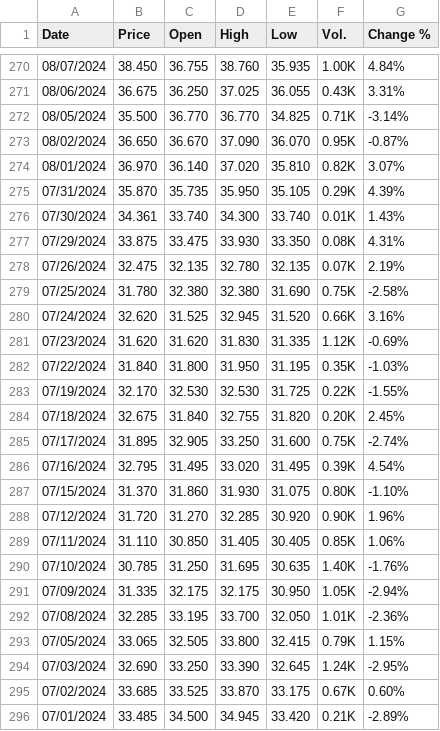
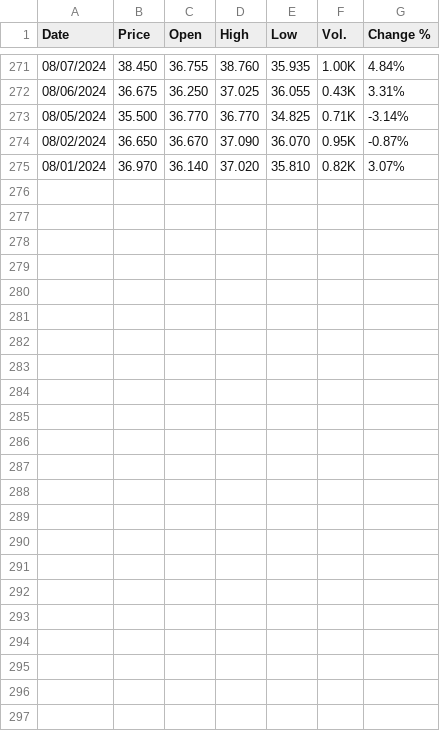
Before and after one commit to rileyhaas25/nat_gas_dashboard, a CSV file: TTF_Daily.csv, drawn as a sheet; only a part is shown, gaps mark what is left out; removed rows and columns are numbered as before the commit, all else as after; the diff covers the shown part only; the diff names each change by its address in the sheet, - before the commit and + after, or states it on an @@ line.

Commit message:
update prices

```diff
--- a/TTF_Daily.csv
+++ b/TTF_Daily.csv
-row 275: 07/31/2024 | 35.870 | 35.735 | 35.950 | 35.105 | 0.29K | 4.39%
-row 276: 07/30/2024 | 34.361 | 33.740 | 34.300 | 33.740 | 0.01K | 1.43%
-row 277: 07/29/2024 | 33.875 | 33.475 | 33.930 | 33.350 | 0.08K | 4.31%
-row 278: 07/26/2024 | 32.475 | 32.135 | 32.780 | 32.135 | 0.07K | 2.19%
-row 279: 07/25/2024 | 31.780 | 32.380 | 32.380 | 31.690 | 0.75K | -2.58%
-row 280: 07/24/2024 | 32.620 | 31.525 | 32.945 | 31.520 | 0.66K | 3.16%
-row 281: 07/23/2024 | 31.620 | 31.620 | 31.830 | 31.335 | 1.12K | -0.69%
-row 282: 07/22/2024 | 31.840 | 31.800 | 31.950 | 31.195 | 0.35K | -1.03%
-row 283: 07/19/2024 | 32.170 | 32.530 | 32.530 | 31.725 | 0.22K | -1.55%
-row 284: 07/18/2024 | 32.675 | 31.840 | 32.755 | 31.820 | 0.20K | 2.45%
-row 285: 07/17/2024 | 31.895 | 32.905 | 33.250 | 31.600 | 0.75K | -2.74%
-row 286: 07/16/2024 | 32.795 | 31.495 | 33.020 | 31.495 | 0.39K | 4.54%
-row 287: 07/15/2024 | 31.370 | 31.860 | 31.930 | 31.075 | 0.80K | -1.10%
-row 288: 07/12/2024 | 31.720 | 31.270 | 32.285 | 30.920 | 0.90K | 1.96%
-row 289: 07/11/2024 | 31.110 | 30.850 | 31.405 | 30.405 | 0.85K | 1.06%
-row 290: 07/10/2024 | 30.785 | 31.250 | 31.695 | 30.635 | 1.40K | -1.76%
-row 291: 07/09/2024 | 31.335 | 32.175 | 32.175 | 30.950 | 1.05K | -2.94%
-row 292: 07/08/2024 | 32.285 | 33.195 | 33.700 | 32.050 | 1.01K | -2.36%
-row 293: 07/05/2024 | 33.065 | 32.505 | 33.800 | 32.415 | 0.79K | 1.15%
-row 294: 07/03/2024 | 32.690 | 33.250 | 33.390 | 32.645 | 1.24K | -2.95%
-row 295: 07/02/2024 | 33.685 | 33.525 | 33.870 | 33.175 | 0.67K | 0.60%
-row 296: 07/01/2024 | 33.485 | 34.500 | 34.945 | 33.420 | 0.21K | -2.89%
```
Also changed, not shown: 1 added row and 7 edited cells elsewhere in this file, HenryHub_Daily.csv, JKM_Daily.csv.
